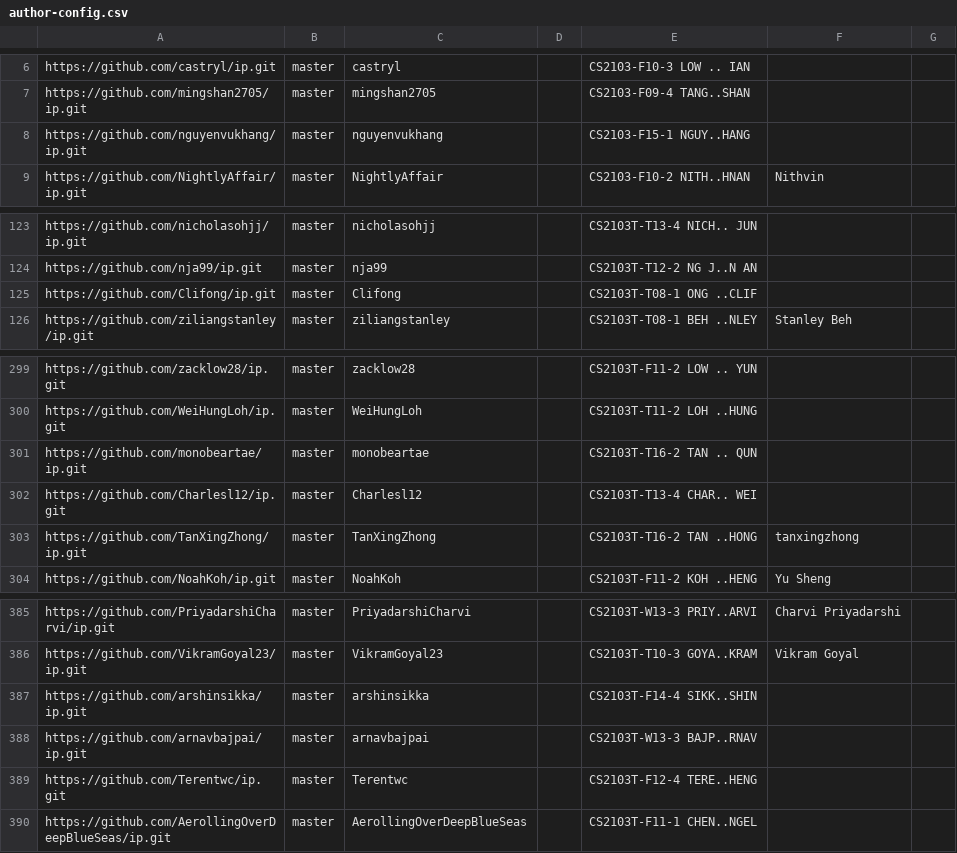
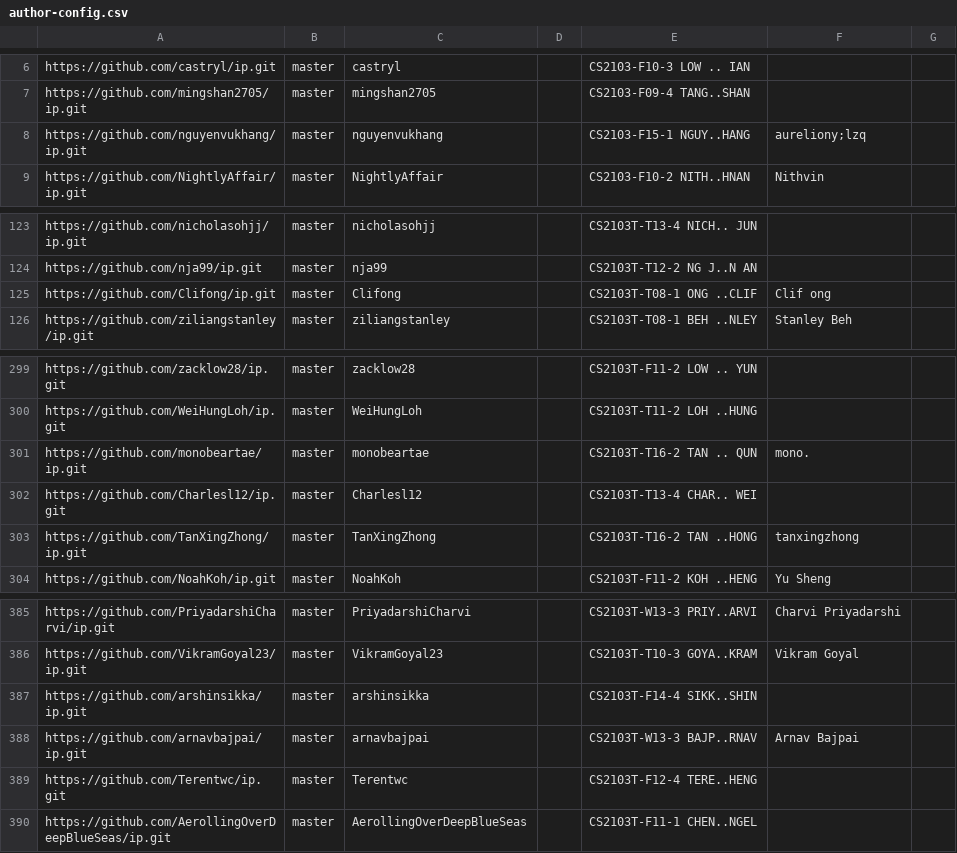
Before and after one commit to nus-cs2103-AY2425S2/ip-dashboard, a CSV file: configs/author-config.csv, drawn as a sheet; only a part is shown, gaps mark what is left out.

Commit message:
Update configs

```diff
--- a/configs/author-config.csv
+++ b/configs/author-config.csv
@@ -7,3 +7,3 @@ https://github.com/castryl/ip.git,master,castryl,,CS2103-F10-3 LOW .. IAN,,
 https://github.com/mingshan2705/ip.git,master,mingshan2705,,CS2103-F09-4 TANG..SHAN,,
-https://github.com/nguyenvukhang/ip.git,master,nguyenvukhang,,CS2103-F15-1 NGUY..HANG,,
+https://github.com/nguyenvukhang/ip.git,master,nguyenvukhang,,CS2103-F15-1 NGUY..HANG,aureliony;lzq,
 https://github.com/NightlyAffair/ip.git,master,NightlyAffair,,CS2103-F10-2 NITH..HNAN,Nithvin,
@@ -124,3 +124,3 @@ https://github.com/nicholasohjj/ip.git,master,nicholasohjj,,CS2103T-T13-4 NICH..
 https://github.com/nja99/ip.git,master,nja99,,CS2103T-T12-2 NG J..N AN,,
-https://github.com/Clifong/ip.git,master,Clifong,,CS2103T-T08-1 ONG ..CLIF,,
+https://github.com/Clifong/ip.git,master,Clifong,,CS2103T-T08-1 ONG ..CLIF,Clif ong,
 https://github.com/ziliangstanley/ip.git,master,ziliangstanley,,CS2103T-T08-1 BEH ..NLEY,Stanley Beh,
@@ -300,3 +300,3 @@ https://github.com/zacklow28/ip.git,master,zacklow28,,CS2103T-F11-2 LOW .. YUN,,
 https://github.com/WeiHungLoh/ip.git,master,WeiHungLoh,,CS2103T-T11-2 LOH ..HUNG,,
-https://github.com/monobeartae/ip.git,master,monobeartae,,CS2103T-T16-2 TAN .. QUN,,
+https://github.com/monobeartae/ip.git,master,monobeartae,,CS2103T-T16-2 TAN .. QUN,mono.,
 https://github.com/Charlesl12/ip.git,master,Charlesl12,,CS2103T-T13-4 CHAR.. WEI,,
@@ -387,3 +387,3 @@ https://github.com/VikramGoyal23/ip.git,master,VikramGoyal23,,CS2103T-T10-3 GOYA
 https://github.com/arshinsikka/ip.git,master,arshinsikka,,CS2103T-F14-4 SIKK..SHIN,,
-https://github.com/arnavbajpai/ip.git,master,arnavbajpai,,CS2103T-W13-3 BAJP..RNAV,,
+https://github.com/arnavbajpai/ip.git,master,arnavbajpai,,CS2103T-W13-3 BAJP..RNAV,Arnav Bajpai,
 https://github.com/Terentwc/ip.git,master,Terentwc,,CS2103T-F12-4 TERE..HENG,,
```
